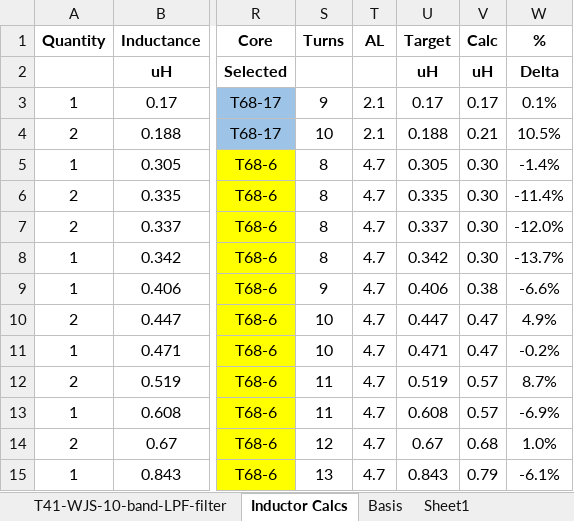
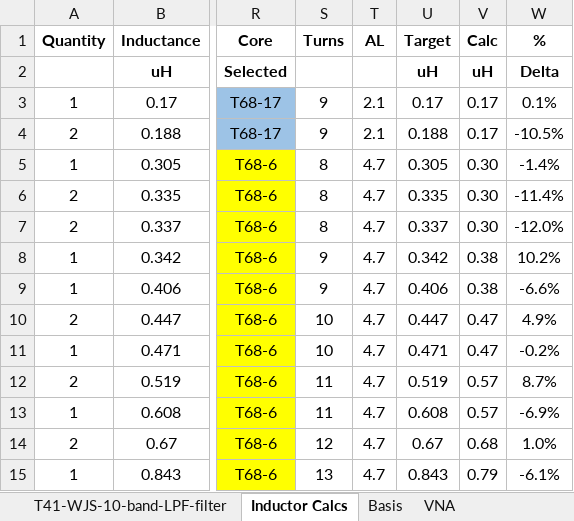
Before and after one commit to DRWJSCHMIDT/T41, an Excel workbook: K9HZ_LFP_Module/K9HZ_LPF_V1.00_BOMs/K9HZ_LPF-Filter_Board_BOM_V1.00_01-10-24.xlsx, sheet Inductor Calcs, drawn as a sheet; only a part is shown, gaps mark what is left out; values as stored, in another font and other column widths than the file's, no borders; the diff names each change by its address in the sheet, - before the commit and + after, or states it on an @@ line.

```diff
--- a/K9HZ_LFP_Module/K9HZ_LPF_V1.00_BOMs/K9HZ_LPF-Filter_Board_BOM_V1.00_01-10-24.xlsx (sheet Inductor Calcs)
+++ b/K9HZ_LFP_Module/K9HZ_LPF_V1.00_BOMs/K9HZ_LPF-Filter_Board_BOM_V1.00_01-10-24.xlsx (sheet Inductor Calcs)
-sheet tab: Sheet1
+sheet tab: VNA
-S4 (Turns): 10
+S4 (Turns): 9
-V4 (Calc): 0.21
+V4 (Calc): 0.17
-W4 (%): 10.5%
+W4 (%): -10.5%
-S8 (Turns): 8
+S8 (Turns): 9
-V8 (Calc): 0.30
+V8 (Calc): 0.38
-W8 (%): -13.7%
+W8 (%): 10.2%
```
Also changed, not shown: sheet VNA, T41_V012_Files_01-15-24/T41_V012_Design_Documents/T41_V12.6_I2C_Assignments.xlsx, 7 other files.
